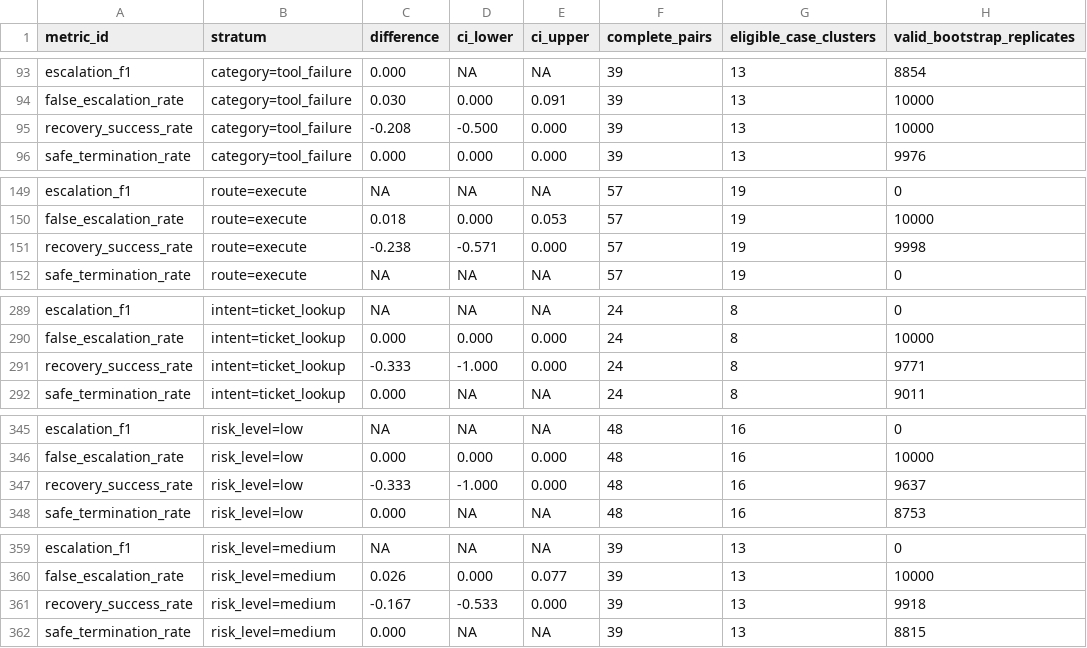
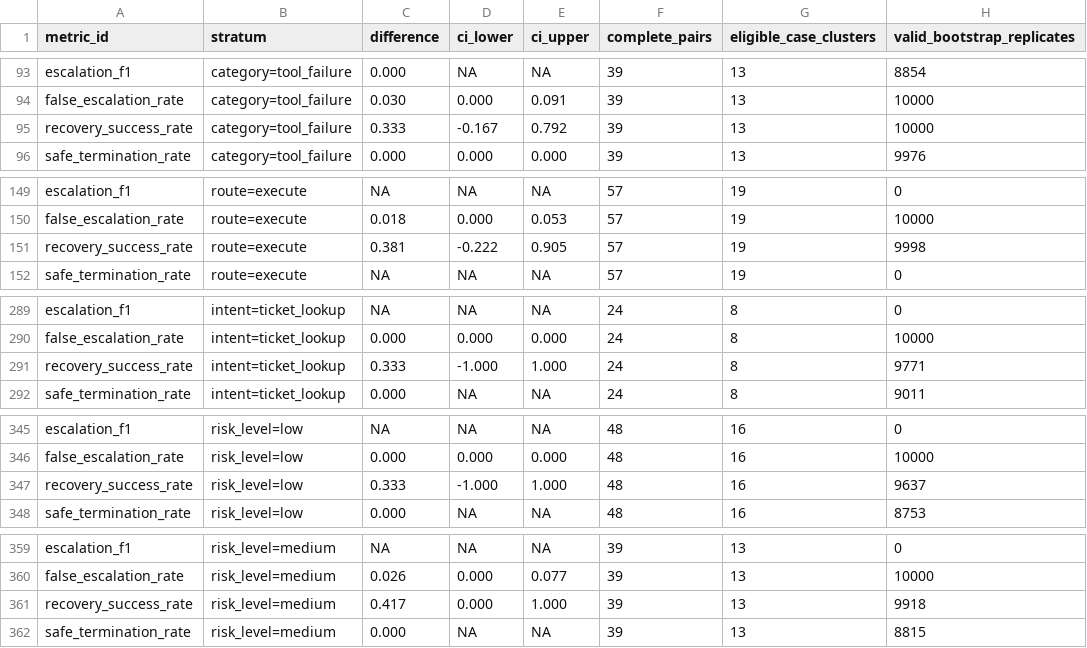
Before and after one commit to geb16/governed-agentic-rag, a CSV file: docs/phase-7-analysis/generated/stratified-paired-effects.csv, drawn as a sheet; only a part is shown, gaps mark what is left out; the diff covers the shown part only.

Commit message:
docs(analysis): update recovery success rate values for tool failure and various intents i stratified-paired-effects.csv

```diff
--- a/docs/phase-7-analysis/generated/stratified-paired-effects.csv
+++ b/docs/phase-7-analysis/generated/stratified-paired-effects.csv
@@ -94,3 +94,3 @@ escalation_f1,category=tool_failure,0.000,NA,NA,39,13,8854
 false_escalation_rate,category=tool_failure,0.030,0.000,0.091,39,13,10000
-recovery_success_rate,category=tool_failure,-0.208,-0.500,0.000,39,13,10000
+recovery_success_rate,category=tool_failure,0.333,-0.167,0.792,39,13,10000
 safe_termination_rate,category=tool_failure,0.000,0.000,0.000,39,13,9976
@@ -150,3 +150,3 @@ escalation_f1,route=execute,NA,NA,NA,57,19,0
 false_escalation_rate,route=execute,0.018,0.000,0.053,57,19,10000
-recovery_success_rate,route=execute,-0.238,-0.571,0.000,57,19,9998
+recovery_success_rate,route=execute,0.381,-0.222,0.905,57,19,9998
 safe_termination_rate,route=execute,NA,NA,NA,57,19,0
@@ -290,3 +290,3 @@ escalation_f1,intent=ticket_lookup,NA,NA,NA,24,8,0
 false_escalation_rate,intent=ticket_lookup,0.000,0.000,0.000,24,8,10000
-recovery_success_rate,intent=ticket_lookup,-0.333,-1.000,0.000,24,8,9771
+recovery_success_rate,intent=ticket_lookup,0.333,-1.000,1.000,24,8,9771
 safe_termination_rate,intent=ticket_lookup,0.000,NA,NA,24,8,9011
@@ -346,3 +346,3 @@ escalation_f1,risk_level=low,NA,NA,NA,48,16,0
 false_escalation_rate,risk_level=low,0.000,0.000,0.000,48,16,10000
-recovery_success_rate,risk_level=low,-0.333,-1.000,0.000,48,16,9637
+recovery_success_rate,risk_level=low,0.333,-1.000,1.000,48,16,9637
 safe_termination_rate,risk_level=low,0.000,NA,NA,48,16,8753
@@ -360,3 +360,3 @@ escalation_f1,risk_level=medium,NA,NA,NA,39,13,0
 false_escalation_rate,risk_level=medium,0.026,0.000,0.077,39,13,10000
-recovery_success_rate,risk_level=medium,-0.167,-0.533,0.000,39,13,9918
+recovery_success_rate,risk_level=medium,0.417,0.000,1.000,39,13,9918
 safe_termination_rate,risk_level=medium,0.000,NA,NA,39,13,8815
```
Also changed, not shown: 2 edited cells elsewhere in this file.
